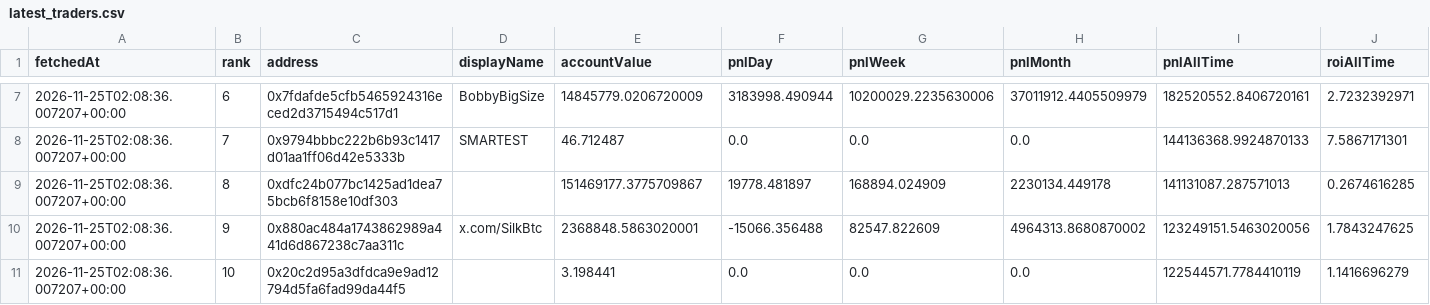
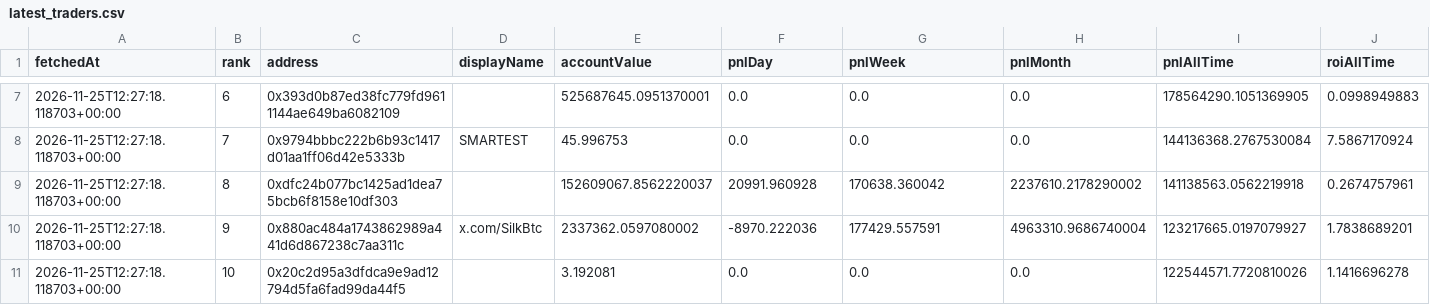
Before and after one commit to kushagra93/hl-top-traders, a CSV file: latest_traders.csv, drawn as a sheet; only a part is shown, gaps mark what is left out; the diff covers the shown part only; the diff names each change by its address in the sheet, - before the commit and + after, or states it on an @@ line.

```diff
--- a/latest_traders.csv
+++ b/latest_traders.csv
-A7:A11 (fetchedAt): 2026-11-25T02:08:36.007207+00:00
+A7:A11 (fetchedAt): 2026-11-25T12:27:18.118703+00:00
-C7 (address): 0x7fdafde5cfb5465924316eced2d3715494c517d1
+C7 (address): 0x393d0b87ed38fc779fd9611144ae649ba6082109
-D7 (displayName): BobbyBigSize
+D7 (displayName): (empty)
-E7 (accountValue): 14845779.0206720009
+E7 (accountValue): 525687645.0951370001
-F7 (pnlDay): 3183998.490944
+F7 (pnlDay): 0.0
-G7 (pnlWeek): 10200029.2235630006
+G7 (pnlWeek): 0.0
-H7 (pnlMonth): 37011912.4405509979
+H7 (pnlMonth): 0.0
-I7 (pnlAllTime): 182520552.8406720161
+I7 (pnlAllTime): 178564290.1051369905
-J7 (roiAllTime): 2.7232392971
+J7 (roiAllTime): 0.0998949883
-E8 (accountValue): 46.712487
+E8 (accountValue): 45.996753
-I8 (pnlAllTime): 144136368.9924870133
+I8 (pnlAllTime): 144136368.2767530084
-J8 (roiAllTime): 7.5867171301
+J8 (roiAllTime): 7.5867170924
-E9 (accountValue): 151469177.3775709867
+E9 (accountValue): 152609067.8562220037
-F9 (pnlDay): 19778.481897
+F9 (pnlDay): 20991.960928
-G9 (pnlWeek): 168894.024909
+G9 (pnlWeek): 170638.360042
-H9 (pnlMonth): 2230134.449178
+H9 (pnlMonth): 2237610.2178290002
-I9 (pnlAllTime): 141131087.287571013
+I9 (pnlAllTime): 141138563.0562219918
-J9 (roiAllTime): 0.2674616285
+J9 (roiAllTime): 0.2674757961
-E10 (accountValue): 2368848.5863020001
+E10 (accountValue): 2337362.0597080002
-F10 (pnlDay): -15066.356488
+F10 (pnlDay): -8970.222036
-G10 (pnlWeek): 82547.822609
+G10 (pnlWeek): 177429.557591
-H10 (pnlMonth): 4964313.8680870002
+H10 (pnlMonth): 4963310.9686740004
-I10 (pnlAllTime): 123249151.5463020056
+I10 (pnlAllTime): 123217665.0197079927
-J10 (roiAllTime): 1.7843247625
+J10 (roiAllTime): 1.7838689201
-E11 (accountValue): 3.198441
+E11 (accountValue): 3.192081
-I11 (pnlAllTime): 122544571.7784410119
+I11 (pnlAllTime): 122544571.7720810026
-J11 (roiAllTime): 1.1416696279
+J11 (roiAllTime): 1.1416696278
```
Also changed, not shown: 31 edited cells elsewhere in this file, latest_positions.csv, 1 other file.
